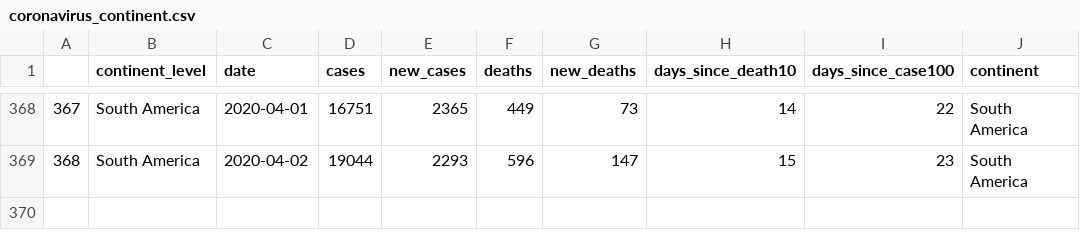
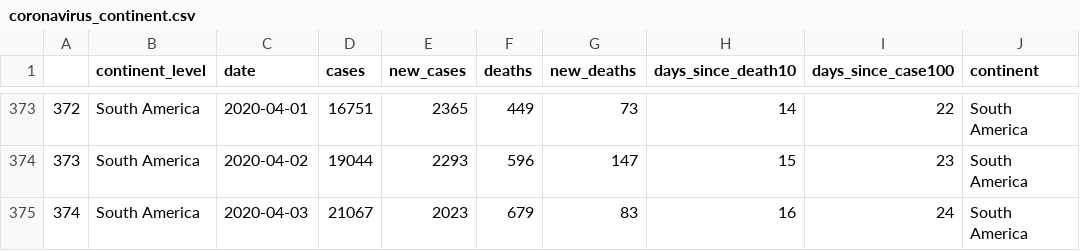
Before and after one commit to eparker12/nCoV_tracker, a CSV file: input_data/coronavirus_continent.csv, drawn as a sheet; only a part is shown, gaps mark what is left out; the diff covers the shown part only; the diff names each change by its address in the sheet, - before the commit and + after, or states it on an @@ line.

```diff
--- a/input_data/coronavirus_continent.csv
+++ b/input_data/coronavirus_continent.csv
@@ column A renumbered between rows 52 and 374 @@
+row 375: 374 | South America | 2020-04-03 | 21067 | 2023 | 679 | 83 | 16 | 24 | South America
```
Also changed, not shown: 5 added rows elsewhere in this file, input_data/coronavirus_global.csv, input_data/coronavirus_today.csv, 6 other files.
